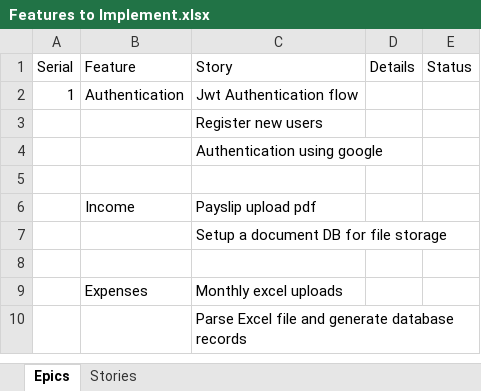
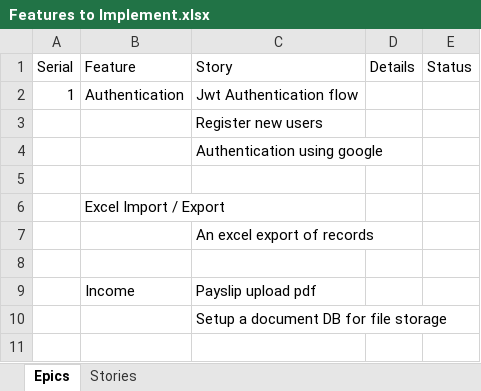
Before and after one commit to ab1303/Expense-Tracker, an Excel workbook: Features to Implement.xlsx, sheet Epics, drawn as a sheet; only a part is shown; the shorter side is filled out with more unchanged rows; values as stored, in another font and other column widths than the file's, no borders; the diff names each change by its address in the sheet, - before the commit and + after, or states it on an @@ line.

```diff
--- a/Features to Implement.xlsx (sheet Epics)
+++ b/Features to Implement.xlsx (sheet Epics)
+row 6:  | Excel Import / Export
+row 7:  |  | An excel export of records
+row 8: (empty)
```
Also changed, not shown: 5 other files.
